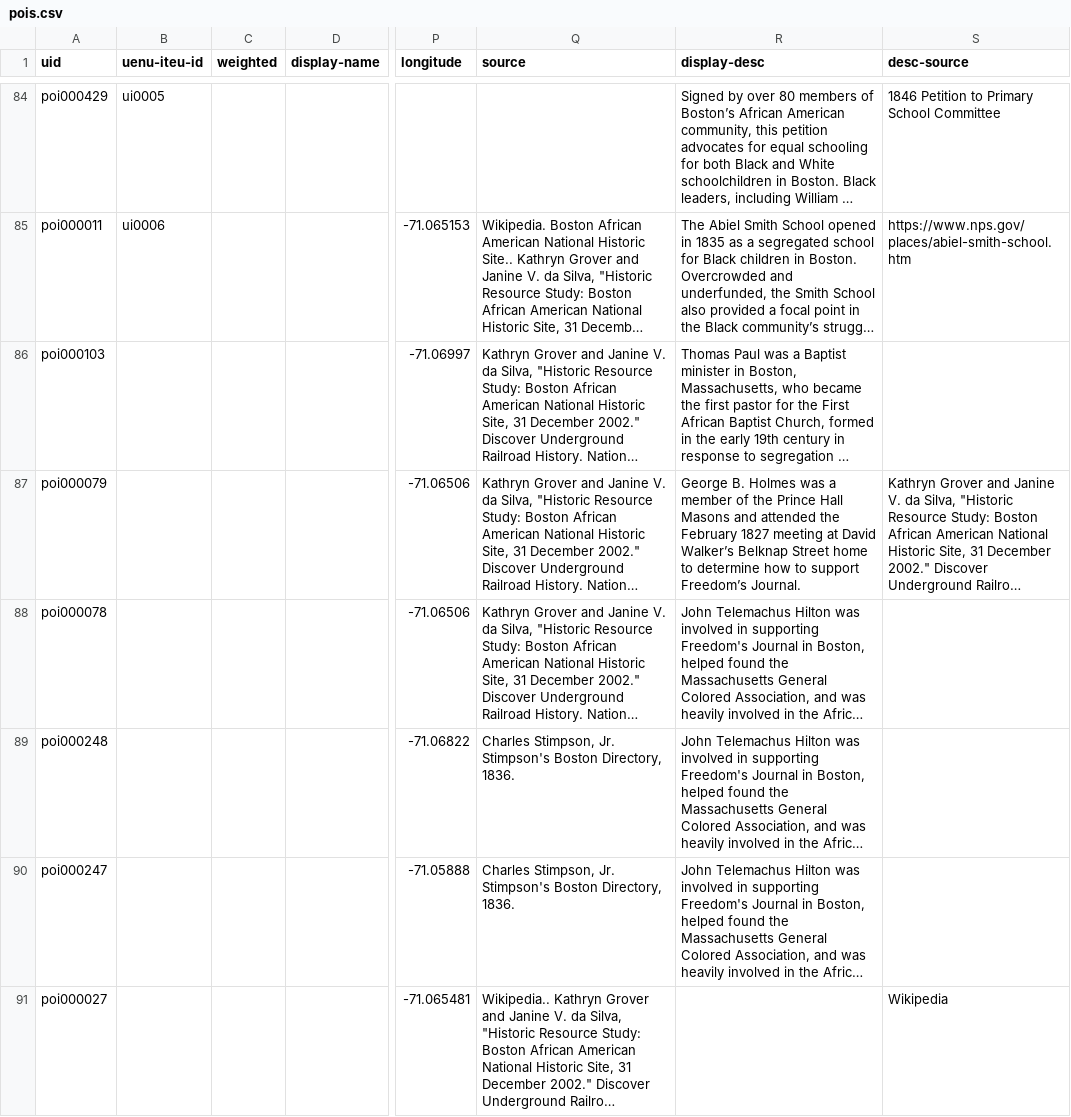
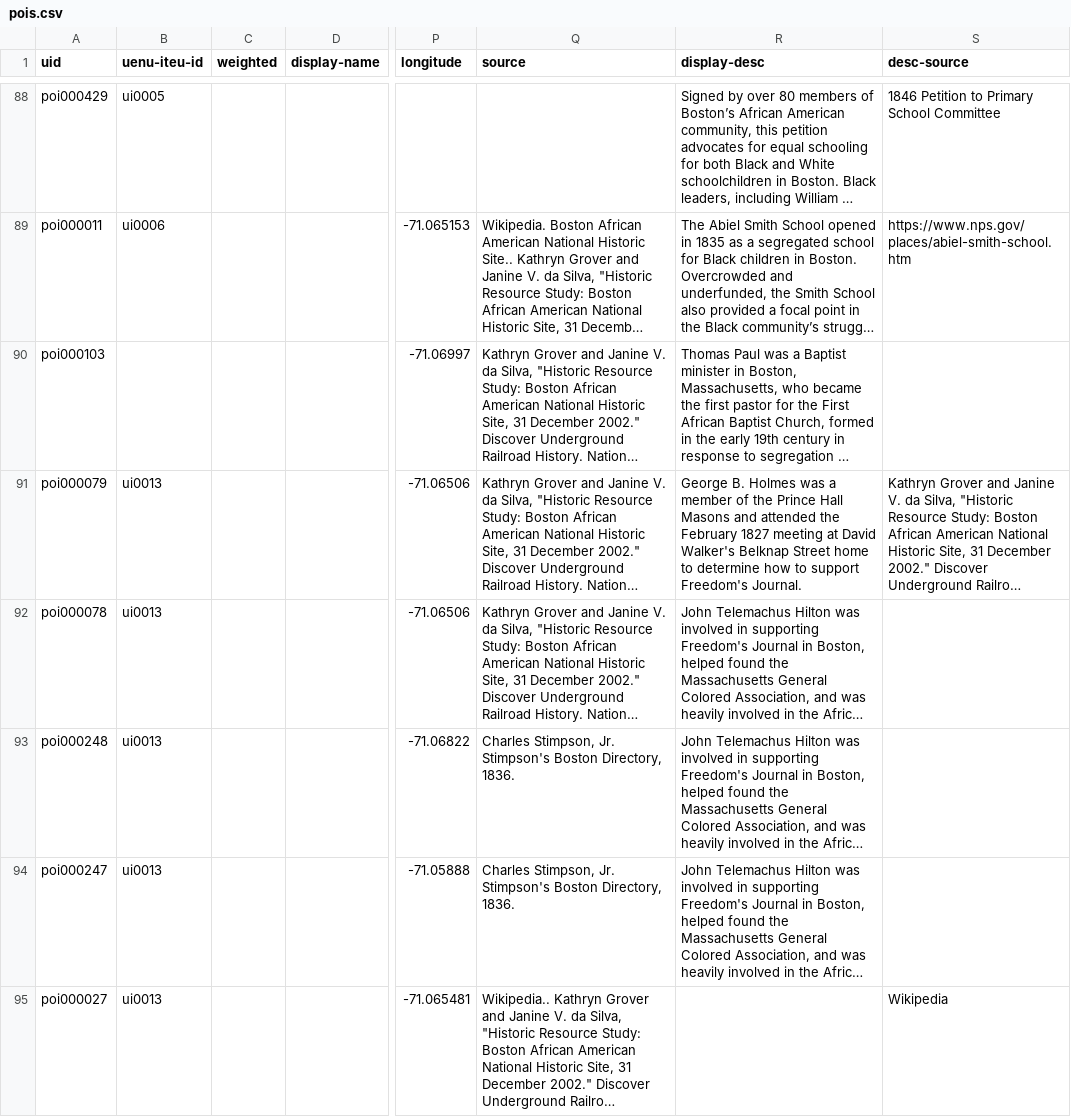
Before and after one commit to HarvardMapCollection/historic-black-boston-data, a CSV file: hmc-created/app/pois.csv, drawn as a sheet; only a part is shown, gaps mark what is left out; long unchanged cells end in …; addresses are those after the commit; the diff covers the shown part only; the diff names each change by its address in the sheet, - before the commit and + after, or states it on an @@ line.

```diff
--- a/hmc-created/app/pois.csv
+++ b/hmc-created/app/pois.csv
-B91:B95 (uenu-iteu-id): (empty)
+B91:B95 (uenu-iteu-id): ui0013
-R91 (display-desc): …at David Walker’s Belknap Street home to determine how to support Freedom’s Journal.
+R91 (display-desc): …at David Walker's Belknap Street home to determine how to support Freedom's Journal.
```
Also changed, not shown: 7 added rows, 1 removed row and 40 edited cells elsewhere in this file, hmc-created/app/menu-items.csv.
